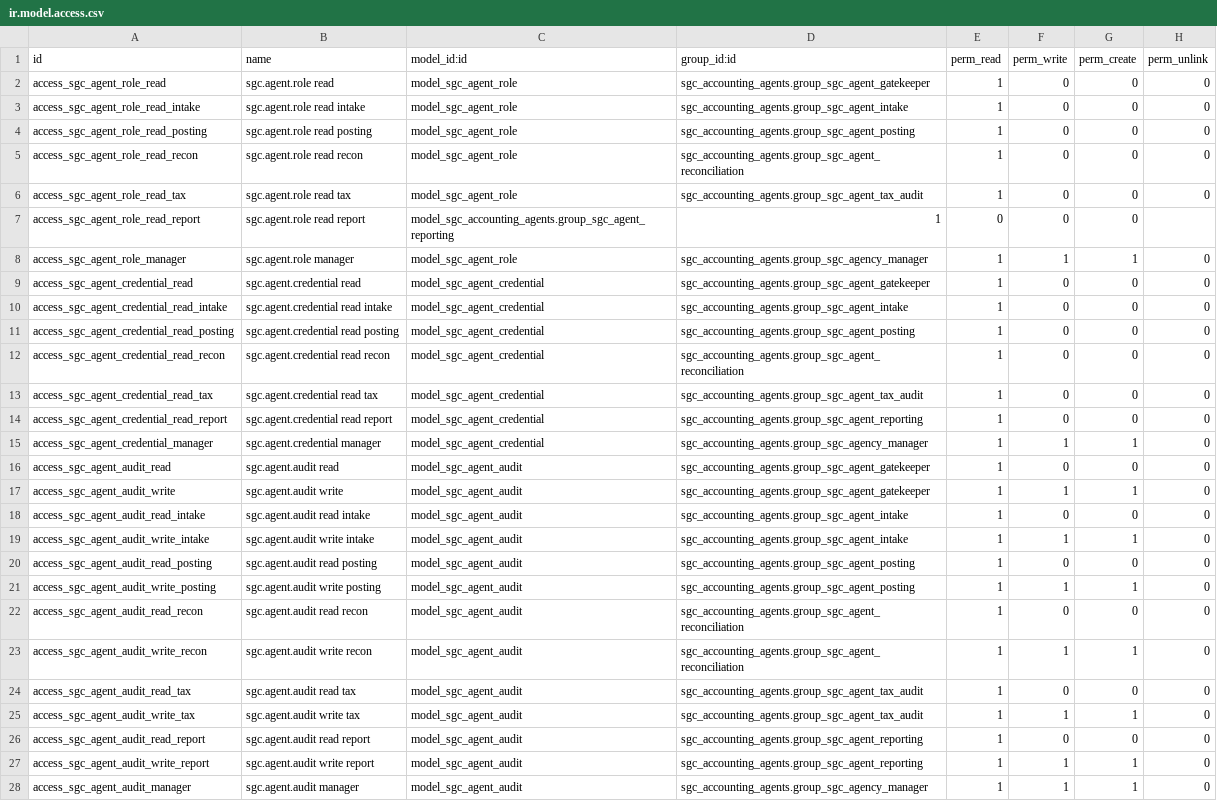
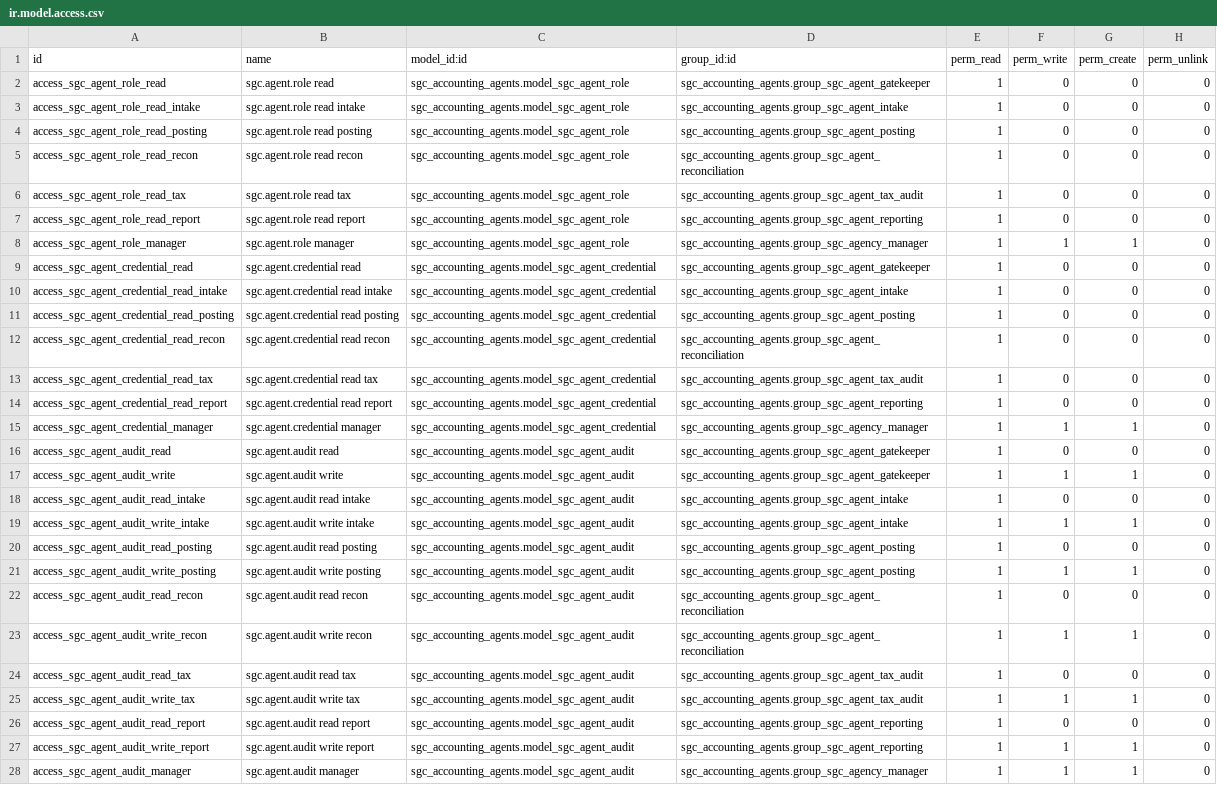
Before and after one commit to renbran/odoo19-sgc-addons, a CSV file: sgc_accounting_agents/security/ir.model.access.csv, drawn as a sheet; only a part is shown; the diff covers the shown part only; the diff names each change by its address in the sheet, - before the commit and + after, or states it on an @@ line.

Commit message:
auto: sync 2026-10-26T08:55:01Z

```diff
--- a/sgc_accounting_agents/security/ir.model.access.csv
+++ b/sgc_accounting_agents/security/ir.model.access.csv
-C2:C6 (model_id:id): model_sgc_agent_role
+C2:C6 (model_id:id): sgc_accounting_agents.model_sgc_agent_role
-C7 (model_id:id): model_sgc_accounting_agents.group_sgc_agent_reporting
+C7 (model_id:id): sgc_accounting_agents.model_sgc_agent_role
-D7 (group_id:id): 1
+D7 (group_id:id): sgc_accounting_agents.group_sgc_agent_reporting
-E7 (perm_read): 0
+E7 (perm_read): 1
-H7 (perm_unlink): (empty)
+H7 (perm_unlink): 0
-C8 (model_id:id): model_sgc_agent_role
+C8 (model_id:id): sgc_accounting_agents.model_sgc_agent_role
-C9:C15 (model_id:id): model_sgc_agent_credential
+C9:C15 (model_id:id): sgc_accounting_agents.model_sgc_agent_credential
-C16:C28 (model_id:id): model_sgc_agent_audit
+C16:C28 (model_id:id): sgc_accounting_agents.model_sgc_agent_audit
```
Also changed, not shown: 74 edited cells elsewhere in this file.
